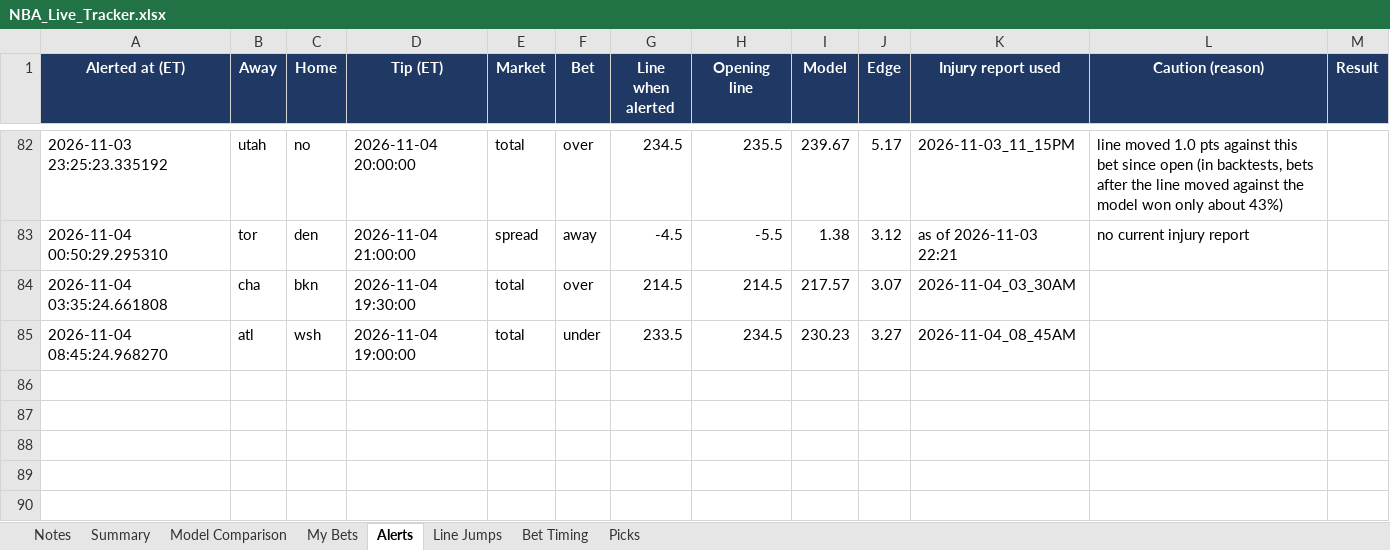
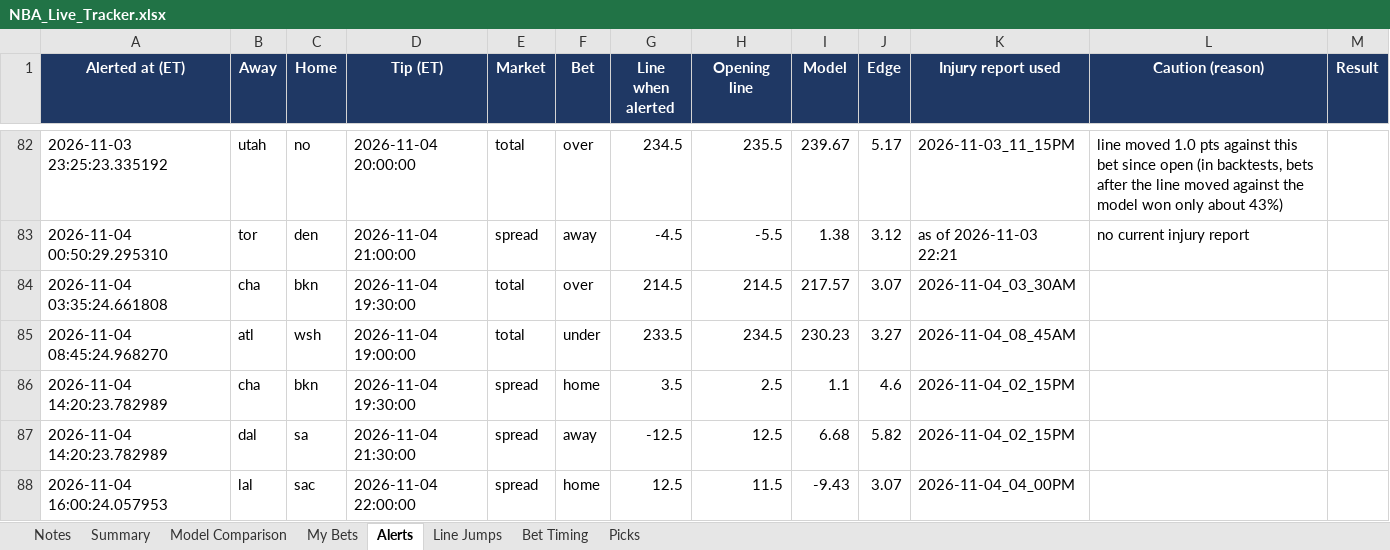
Before and after one commit to JeffreyD24/nba-mixed-model, an Excel workbook: NBA_Live_Tracker.xlsx, sheet Alerts, drawn as a sheet; only a part is shown, gaps mark what is left out; values as stored, in another font and other column widths than the file's, no borders; the diff names each change by its address in the sheet, - before the commit and + after, or states it on an @@ line.

```diff
--- a/NBA_Live_Tracker.xlsx (sheet Alerts)
+++ b/NBA_Live_Tracker.xlsx (sheet Alerts)
+row 86: 2026-11-04 14:20:23.782989 | cha | bkn | 2026-11-04 19:30:00 | spread | home | 3.5 | 2.5 | 1.1 | 4.6 | 2026-11-04_02_15PM
+row 87: 2026-11-04 14:20:23.782989 | dal | sa | 2026-11-04 21:30:00 | spread | away | -12.5 | 12.5 | 6.68 | 5.82 | 2026-11-04_02_15PM
+row 88: 2026-11-04 16:00:24.057953 | lal | sac | 2026-11-04 22:00:00 | spread | home | 12.5 | 11.5 | -9.43 | 3.07 | 2026-11-04_04_00PM
```
Also changed, not shown: sheet Line Jumps, sheet Summary, sheet Model Comparison, sheet Picks, sheet Notes, 6 other files.
